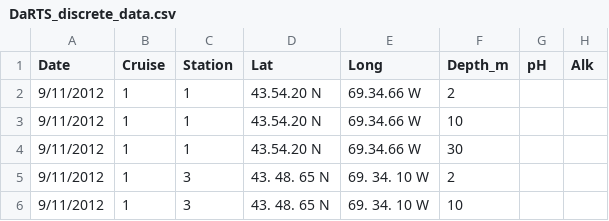
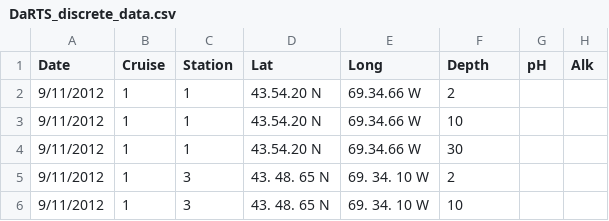
Before and after one commit to Rebekah-Shunmugapandi/sea-change-semester-data-labs, a CSV file: Lab03/DaRTS_discrete_data.csv, drawn as a sheet; only a part is shown; the diff names each change by its address in the sheet, - before the commit and + after, or states it on an @@ line.

```diff
--- a/Lab03/DaRTS_discrete_data.csv
+++ b/Lab03/DaRTS_discrete_data.csv
-F1: Depth_m
+F1: Depth
```
Also changed, not shown: 16 other files.
